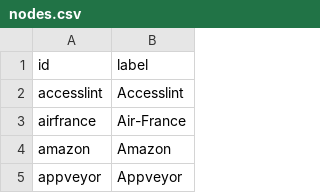
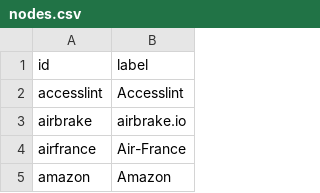
Before and after one commit to adriens/my-cloud-connections, a CSV file: nodes.csv, drawn as a sheet; only a part is shown; the shorter side is filled out with more unchanged rows; the diff names each change by its address in the sheet, - before the commit and + after, or states it on an @@ line.

Commit message:
Added Airbrake , cf #1

```diff
--- a/nodes.csv
+++ b/nodes.csv
+row 3: airbrake | airbrake.io
```
Also changed, not shown: edges.csv.
